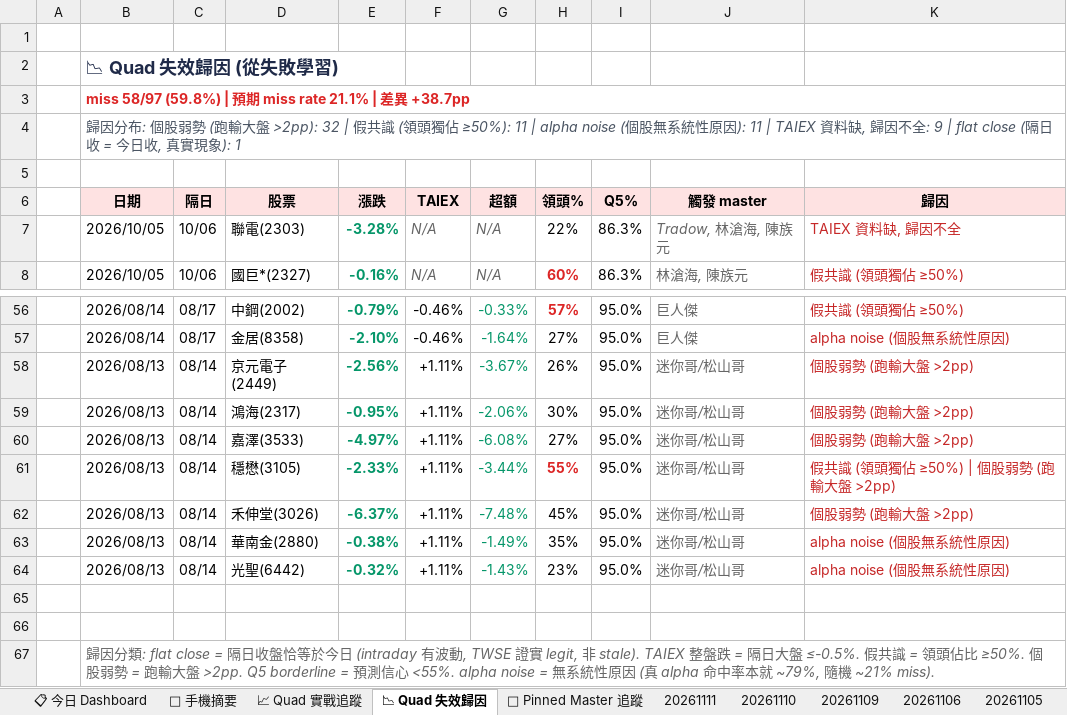
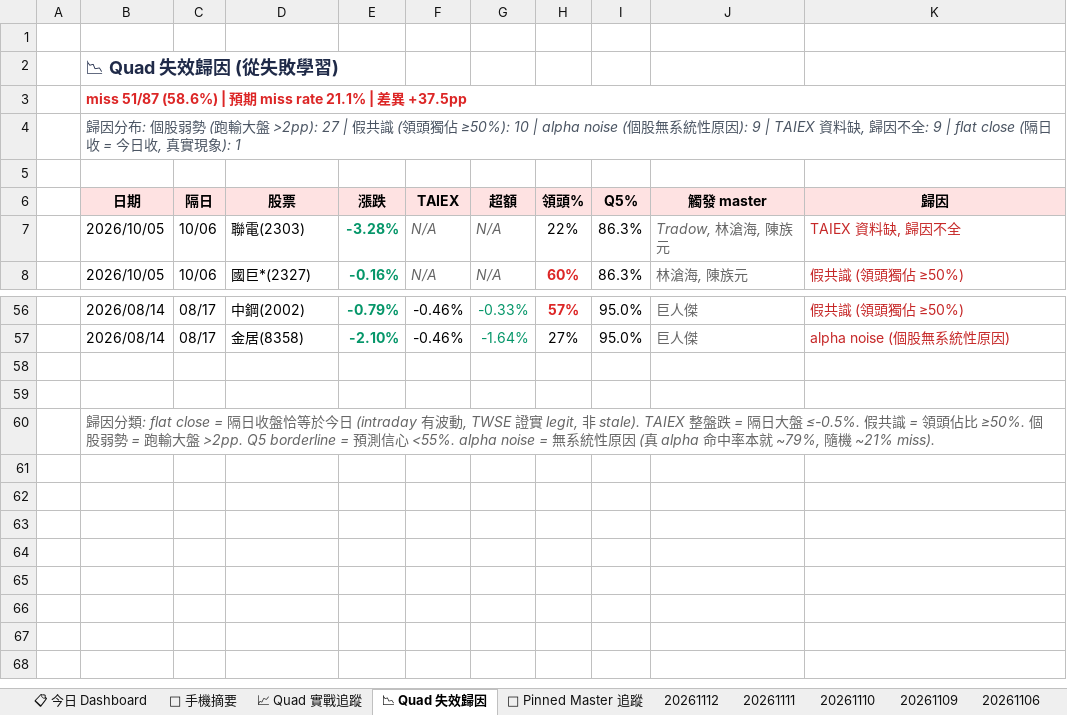
Before and after one commit to EdwardYY1224/CHIP_RADAR_TW, an Excel workbook: data/reports/chip_radar_2026-11.xlsx, sheet 📉 Quad 失效歸因, drawn as a sheet; only a part is shown, gaps mark what is left out; values as stored, in another font and other column widths than the file's, no borders; the diff names each change by its address in the sheet, - before the commit and + after, or states it on an @@ line.

```diff
--- a/data/reports/chip_radar_2026-11.xlsx (sheet 📉 Quad 失效歸因)
+++ b/data/reports/chip_radar_2026-11.xlsx (sheet 📉 Quad 失效歸因)
+sheet tab: 20261112
-B3 (日期): miss 58/97 (59.8%) | 預期 miss rate 21.1% | 差異 +38.7pp
+B3 (日期): miss 51/87 (58.6%) | 預期 miss rate 21.1% | 差異 +37.5pp
-B4 (日期): …大盤 >2pp): 32 | 假共識 (領頭獨佔 ≥50%): 11 | alpha noise (個股無系統性原因): 11 | TAIEX 資料…
+B4 (日期): …大盤 >2pp): 27 | 假共識 (領頭獨佔 ≥50%): 10 | alpha noise (個股無系統性原因): 9 | TAIEX 資料…
-row 58:  | 2026/08/13 | 08/14 | 京元電子(2449) | -2.56% | +1.11% | -3.67% | 26% | 95.0% | 迷你哥/松山哥 | 個股弱勢 (跑輸大盤 >2pp)
-row 59:  | 2026/08/13 | 08/14 | 鴻海(2317) | -0.95% | +1.11% | -2.06% | 30% | 95.0% | 迷你哥/松山哥 | 個股弱勢 (跑輸大盤 >2pp)
-row 60:  | 2026/08/13 | 08/14 | 嘉澤(3533) | -4.97% | +1.11% | -6.08% | 27% | 95.0% | 迷你哥/松山哥 | 個股弱勢 (跑輸大盤 >2pp)
-row 61:  | 2026/08/13 | 08/14 | 穩懋(3105) | -2.33% | +1.11% | -3.44% | 55% | 95.0% | 迷你哥/松山哥 | 假共識 (領頭獨佔 ≥50%) | 個股弱勢 (跑輸大盤 >2pp)
-row 62:  | 2026/08/13 | 08/14 | 禾伸堂(3026) | -6.37% | +1.11% | -7.48% | 45% | 95.0% | 迷你哥/松山哥 | 個股弱勢 (跑輸大盤 >2pp)
-row 63:  | 2026/08/13 | 08/14 | 華南金(2880) | -0.38% | +1.11% | -1.49% | 35% | 95.0% | 迷你哥/松山哥 | alpha noise (個股無系統性原因)
-row 64:  | 2026/08/13 | 08/14 | 光聖(6442) | -0.32% | +1.11% | -1.43% | 23% | 95.0% | 迷你哥/松山哥 | alpha noise (個股無系統性原因)
```
Also changed, not shown: sheet 📋 今日 Dashboard, sheet 20261111, sheet 📌 Pinned Master 追蹤, sheet 📱 手機摘要, sheet 📈 Quad 實戰追蹤, data/reports/latest.xlsx, 24 other files.
